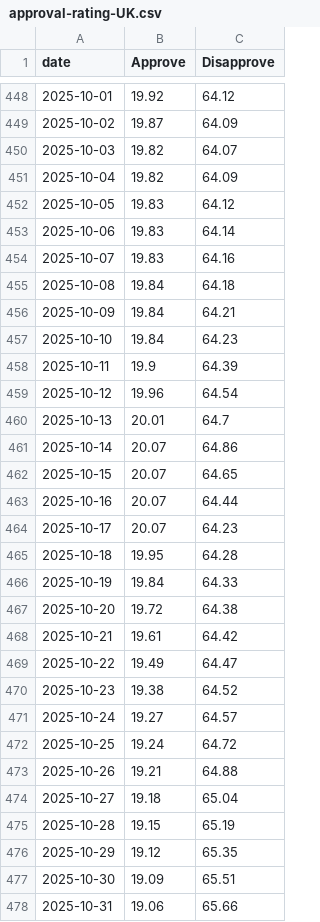
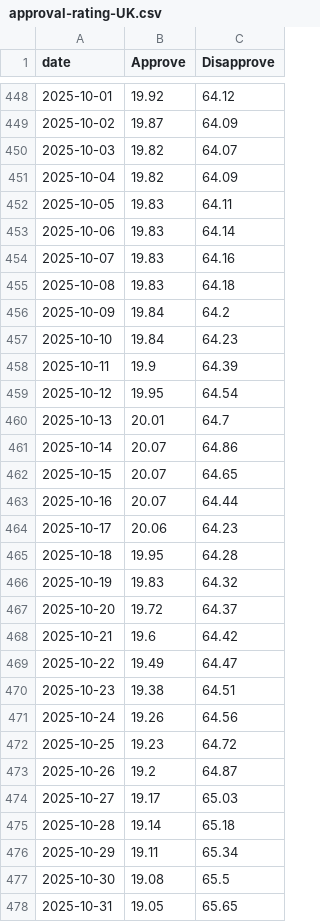
Before and after one commit to scottbar/polls, a CSV file: approval-rating-UK.csv, drawn as a sheet; only a part is shown, gaps mark what is left out; the diff covers the shown part only.

```diff
--- a/approval-rating-UK.csv
+++ b/approval-rating-UK.csv
@@ -451,10 +451,10 @@ date,Approve,Disapprove
 2025-10-04,19.82,64.09
-2025-10-05,19.83,64.12
+2025-10-05,19.83,64.11
 2025-10-06,19.83,64.14
 2025-10-07,19.83,64.16
-2025-10-08,19.84,64.18
-2025-10-09,19.84,64.21
+2025-10-08,19.83,64.18
+2025-10-09,19.84,64.2
 2025-10-10,19.84,64.23
 2025-10-11,19.9,64.39
-2025-10-12,19.96,64.54
+2025-10-12,19.95,64.54
 2025-10-13,20.01,64.7
@@ -463,16 +463,16 @@ date,Approve,Disapprove
 2025-10-16,20.07,64.44
-2025-10-17,20.07,64.23
+2025-10-17,20.06,64.23
 2025-10-18,19.95,64.28
-2025-10-19,19.84,64.33
-2025-10-20,19.72,64.38
-2025-10-21,19.61,64.42
+2025-10-19,19.83,64.32
+2025-10-20,19.72,64.37
+2025-10-21,19.6,64.42
 2025-10-22,19.49,64.47
-2025-10-23,19.38,64.52
-2025-10-24,19.27,64.57
-2025-10-25,19.24,64.72
-2025-10-26,19.21,64.88
-2025-10-27,19.18,65.04
-2025-10-28,19.15,65.19
-2025-10-29,19.12,65.35
-2025-10-30,19.09,65.51
-2025-10-31,19.06,65.66
+2025-10-23,19.38,64.51
+2025-10-24,19.26,64.56
+2025-10-25,19.23,64.72
+2025-10-26,19.2,64.87
+2025-10-27,19.17,65.03
+2025-10-28,19.14,65.18
+2025-10-29,19.11,65.34
+2025-10-30,19.08,65.5
+2025-10-31,19.05,65.65
```
Also changed, not shown: 21 added rows and 91 edited cells elsewhere in this file, uk-polls-all.csv, uk-polls.csv.
